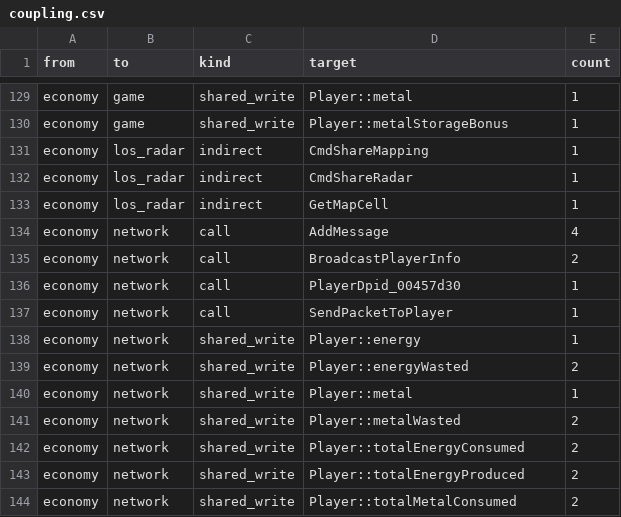
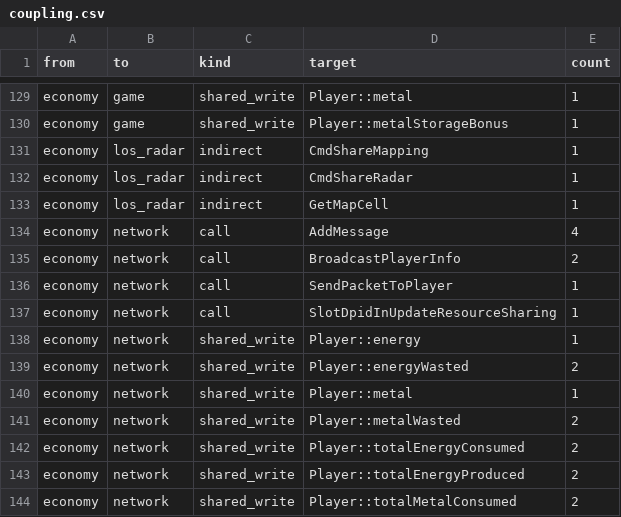
Before and after one commit to ozgb/byte-tactics-moddable, a CSV file: data/coupling.csv, drawn as a sheet; only a part is shown, gaps mark what is left out; removed rows and columns are numbered as before the commit, all else as after; the diff names each change by its address in the sheet, - before the commit and + after, or states it on an @@ line.

```diff
--- a/data/coupling.csv
+++ b/data/coupling.csv
-row 136: economy | network | call | PlayerDpid_00457d30 | 1
+row 137: economy | network | call | SlotDpidInUpdateResourceSharing | 1
```
Also changed, not shown: data/hazards.csv, data/headers_left_out.csv, 10 other files.
